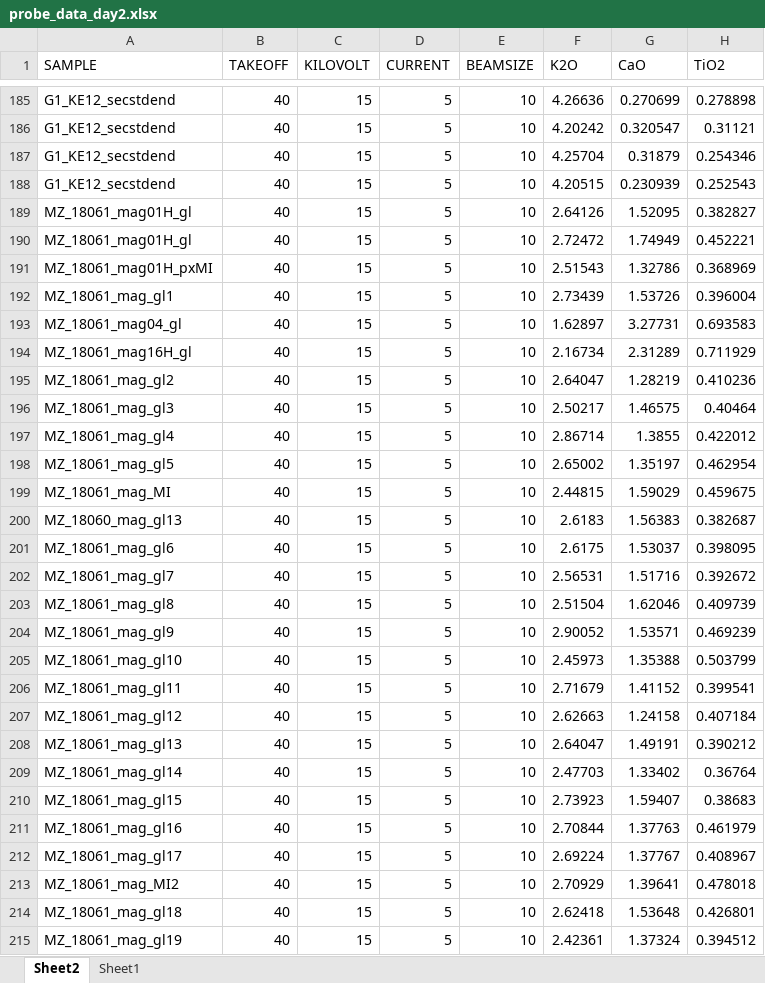
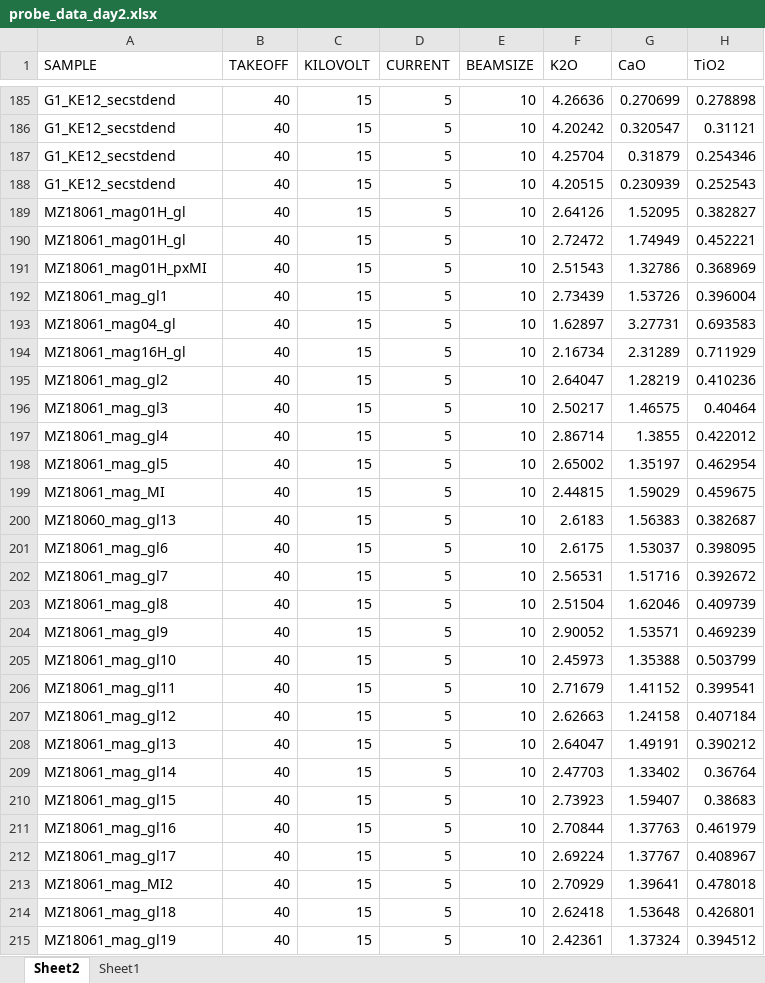
Before and after one commit to HannahBuckland/vVMSG2022, an Excel workbook: data/probe_data_day2.xlsx, sheet Sheet2, drawn as a sheet; only a part is shown, gaps mark what is left out; values as stored, in another font and other column widths than the file's, no borders; the diff covers the shown part only; the diff names each change by its address in the sheet, - before the commit and + after, or states it on an @@ line.

```diff
--- a/data/probe_data_day2.xlsx (sheet Sheet2)
+++ b/data/probe_data_day2.xlsx (sheet Sheet2)
-A189:A190 (SAMPLE): MZ_18061_mag01H_gl
+A189:A190 (SAMPLE): MZ18061_mag01H_gl
-A191 (SAMPLE): MZ_18061_mag01H_pxMI
+A191 (SAMPLE): MZ18061_mag01H_pxMI
-A192 (SAMPLE): MZ_18061_mag_gl1
+A192 (SAMPLE): MZ18061_mag_gl1
-A193 (SAMPLE): MZ_18061_mag04_gl
+A193 (SAMPLE): MZ18061_mag04_gl
-A194 (SAMPLE): MZ_18061_mag16H_gl
+A194 (SAMPLE): MZ18061_mag16H_gl
-A195 (SAMPLE): MZ_18061_mag_gl2
+A195 (SAMPLE): MZ18061_mag_gl2
-A196 (SAMPLE): MZ_18061_mag_gl3
+A196 (SAMPLE): MZ18061_mag_gl3
-A197 (SAMPLE): MZ_18061_mag_gl4
+A197 (SAMPLE): MZ18061_mag_gl4
-A198 (SAMPLE): MZ_18061_mag_gl5
+A198 (SAMPLE): MZ18061_mag_gl5
-A199 (SAMPLE): MZ_18061_mag_MI
+A199 (SAMPLE): MZ18061_mag_MI
-A200 (SAMPLE): MZ_18060_mag_gl13
+A200 (SAMPLE): MZ18060_mag_gl13
-A201 (SAMPLE): MZ_18061_mag_gl6
+A201 (SAMPLE): MZ18061_mag_gl6
-A202 (SAMPLE): MZ_18061_mag_gl7
+A202 (SAMPLE): MZ18061_mag_gl7
-A203 (SAMPLE): MZ_18061_mag_gl8
+A203 (SAMPLE): MZ18061_mag_gl8
-A204 (SAMPLE): MZ_18061_mag_gl9
+A204 (SAMPLE): MZ18061_mag_gl9
-A205 (SAMPLE): MZ_18061_mag_gl10
+A205 (SAMPLE): MZ18061_mag_gl10
-A206 (SAMPLE): MZ_18061_mag_gl11
+A206 (SAMPLE): MZ18061_mag_gl11
-A207 (SAMPLE): MZ_18061_mag_gl12
+A207 (SAMPLE): MZ18061_mag_gl12
-A208 (SAMPLE): MZ_18061_mag_gl13
+A208 (SAMPLE): MZ18061_mag_gl13
-A209 (SAMPLE): MZ_18061_mag_gl14
+A209 (SAMPLE): MZ18061_mag_gl14
-A210 (SAMPLE): MZ_18061_mag_gl15
+A210 (SAMPLE): MZ18061_mag_gl15
-A211 (SAMPLE): MZ_18061_mag_gl16
+A211 (SAMPLE): MZ18061_mag_gl16
-A212 (SAMPLE): MZ_18061_mag_gl17
+A212 (SAMPLE): MZ18061_mag_gl17
-A213 (SAMPLE): MZ_18061_mag_MI2
+A213 (SAMPLE): MZ18061_mag_MI2
-A214 (SAMPLE): MZ_18061_mag_gl18
+A214 (SAMPLE): MZ18061_mag_gl18
-A215 (SAMPLE): MZ_18061_mag_gl19
+A215 (SAMPLE): MZ18061_mag_gl19
```
Also changed, not shown: 189 edited cells elsewhere in this sheet, 3 other files.
